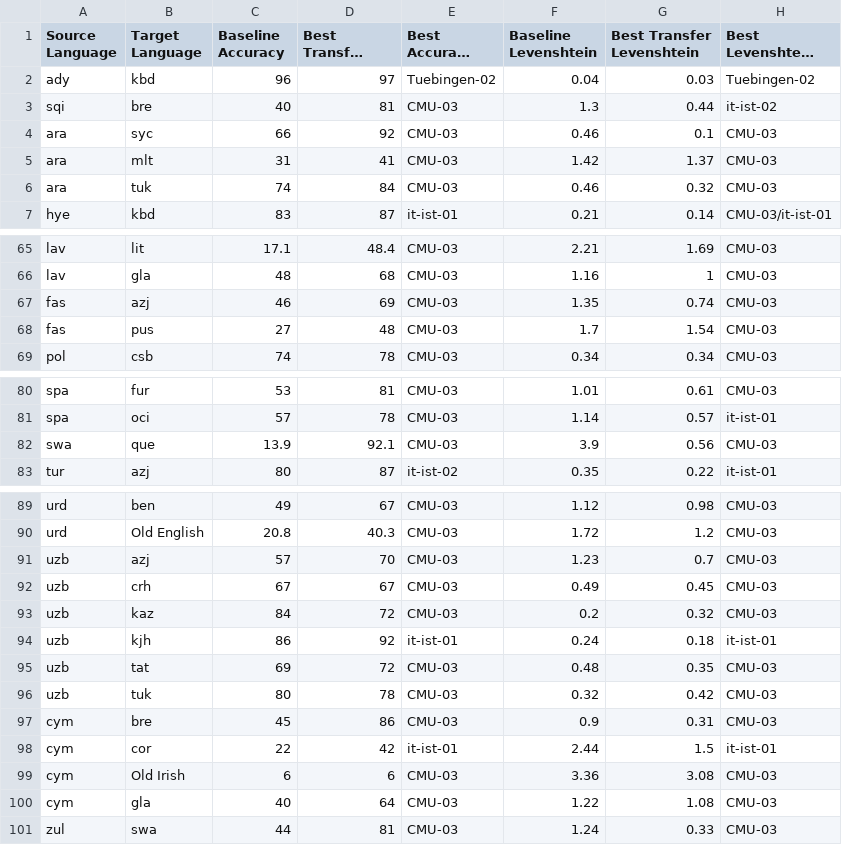
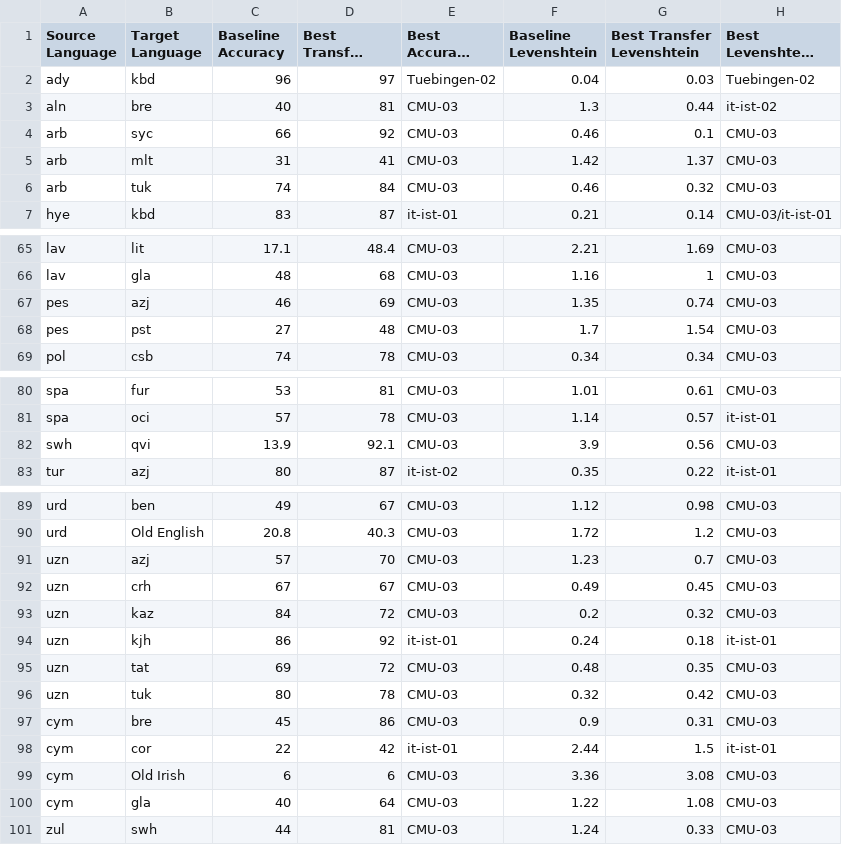
Before and after one commit to cstuartroe/thesis, a CSV file: csv/SIGMORPHON_2019_results.csv (was SIGMORPHON_2019_results.csv), drawn as a sheet; only a part is shown, gaps mark what is left out; long unchanged cells end in …; the diff covers the shown part only; the diff names each change by its address in the sheet, - before the commit and + after, or states it on an @@ line.

```diff
--- a/SIGMORPHON_2019_results.csv
+++ b/csv/SIGMORPHON_2019_results.csv
-A3 (Source Language): sqi
+A3 (Source Language): aln
-A4:A6 (Source Language): ara
+A4:A6 (Source Language): arb
-A67:A68 (Source Language): fas
+A67:A68 (Source Language): pes
-B68 (Target Language): pus
+B68 (Target Language): pst
-A82 (Source Language): swa
+A82 (Source Language): swh
-B82 (Target Language): que
+B82 (Target Language): qvi
-A91:A96 (Source Language): uzb
+A91:A96 (Source Language): uzn
-B101 (Target Language): swa
+B101 (Target Language): swh
```
Also changed, not shown: 4 edited cells elsewhere in this file, 6 other files.
